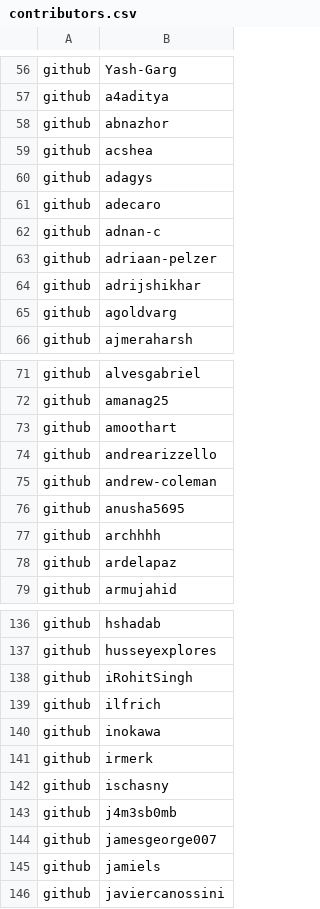
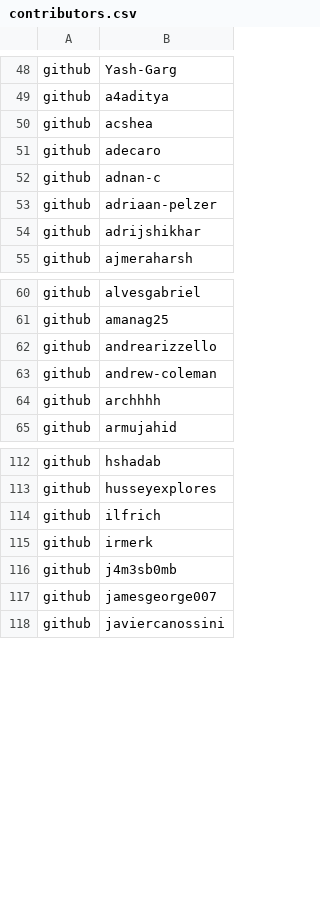
Before and after one commit to accordproject/technical-steering-committee, a CSV file: Tools/contributors/contributors.csv, drawn as a sheet; only a part is shown, gaps mark what is left out; the diff covers the shown part only.

```diff
--- a/Tools/contributors/contributors.csv
+++ b/Tools/contributors/contributors.csv
@@ -57,5 +49,3 @@ github,Yash-Garg
 github,a4aditya
-github,abnazhor
 github,acshea
-github,adagys
 github,adecaro
@@ -64,3 +54,2 @@ github,adriaan-pelzer
 github,adrijshikhar
-github,agoldvarg
 github,ajmeraharsh
@@ -72,8 +61,5 @@ github,alvesgabriel
 github,amanag25
-github,amoothart
 github,andrearizzello
 github,andrew-coleman
-github,anusha5695
 github,archhhh
-github,ardelapaz
 github,armujahid
@@ -137,10 +113,6 @@ github,hshadab
 github,husseyexplores
-github,iRohitSingh
 github,ilfrich
-github,inokawa
 github,irmerk
-github,ischasny
 github,j4m3sb0mb
 github,jamesgeorge007
-github,jamiels
 github,javiercanossini
```
Also changed, not shown: 1 added row and 24 removed rows elsewhere in this file, 3 other files.
